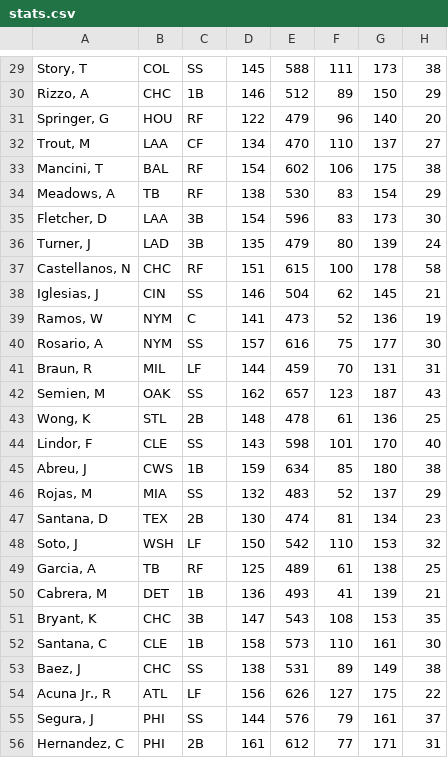
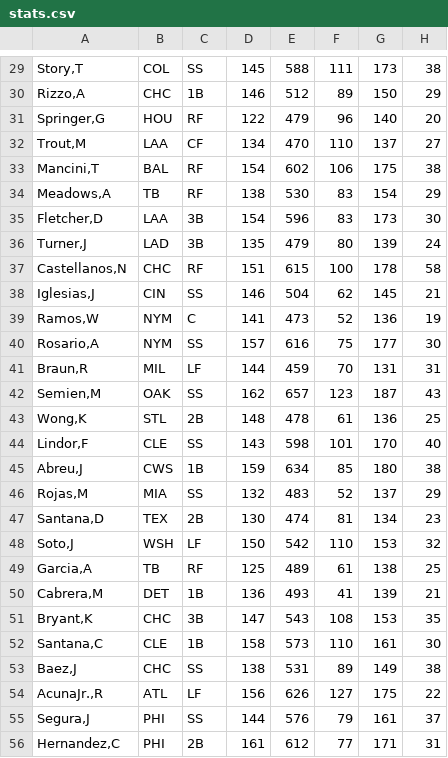
Before and after one commit to NeroCarson/FantasyBaseBall, a CSV file: stats.csv, drawn as a sheet; only a part is shown, gaps mark what is left out; the diff covers the shown part only; the diff names each change by its address in the sheet, - before the commit and + after, or states it on an @@ line.

```diff
--- a/stats.csv
+++ b/stats.csv
-A29: Story, T
+A29: Story,T
-A30: Rizzo, A
+A30: Rizzo,A
-A31: Springer, G
+A31: Springer,G
-A32: Trout, M
+A32: Trout,M
-A33: Mancini, T
+A33: Mancini,T
-A34: Meadows, A
+A34: Meadows,A
-A35: Fletcher, D
+A35: Fletcher,D
-A36: Turner, J
+A36: Turner,J
-A37: Castellanos, N
+A37: Castellanos,N
-A38: Iglesias, J
+A38: Iglesias,J
-A39: Ramos, W
+A39: Ramos,W
-A40: Rosario, A
+A40: Rosario,A
-A41: Braun, R
+A41: Braun,R
-A42: Semien, M
+A42: Semien,M
-A43: Wong, K
+A43: Wong,K
-A44: Lindor, F
+A44: Lindor,F
-A45: Abreu, J
+A45: Abreu,J
-A46: Rojas, M
+A46: Rojas,M
-A47: Santana, D
+A47: Santana,D
-A48: Soto, J
+A48: Soto,J
-A49: Garcia, A
+A49: Garcia,A
-A50: Cabrera, M
+A50: Cabrera,M
-A51: Bryant, K
+A51: Bryant,K
-A52: Santana, C
+A52: Santana,C
-A53: Baez, J
+A53: Baez,J
-A54: Acuna Jr., R
+A54: AcunaJr.,R
-A55: Segura, J
+A55: Segura,J
-A56: Hernandez, C
+A56: Hernandez,C
```
Also changed, not shown: 107 edited cells elsewhere in this file, stats_pitcher.csv, 2 other files.
